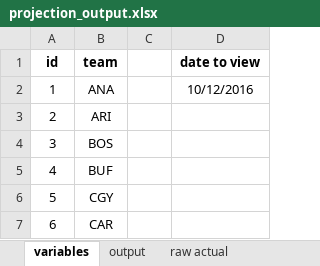
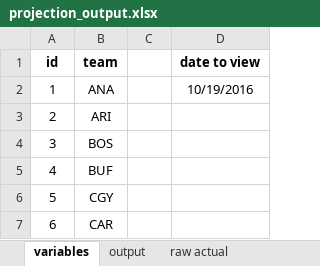
Before and after one commit to ben-tanen/ben-tanen.github.io, an Excel workbook: _site/projects/nhl-projections/files/data/projection_output.xlsx, sheet variables, drawn as a sheet; only a part is shown; values as stored, in another font and other column widths than the file's, no borders; the diff names each change by its address in the sheet, - before the commit and + after, or states it on an @@ line.

```diff
--- a/_site/projects/nhl-projections/files/data/projection_output.xlsx (sheet variables)
+++ b/_site/projects/nhl-projections/files/data/projection_output.xlsx (sheet variables)
-D2 (date to view): 10/12/2016
+D2 (date to view): 10/19/2016
```
Also changed, not shown: sheet output, sheet raw actual, projects/nhl-projections/files/data/projection_output.xlsx, 52 other files.
